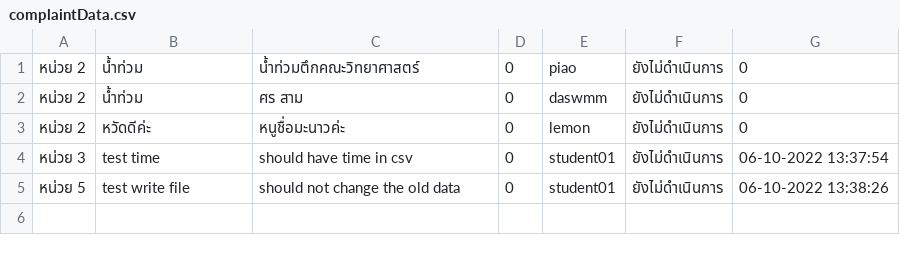
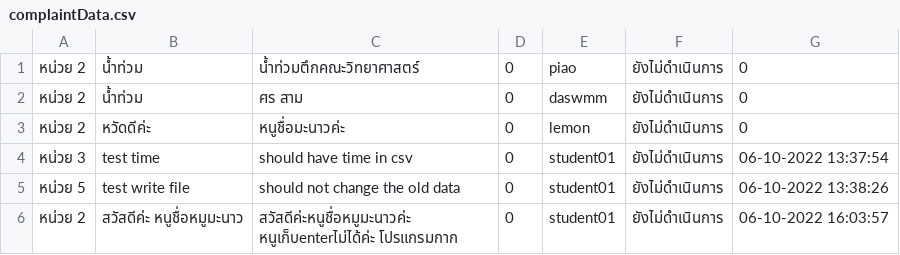
Before and after one commit to atitaya03/project_java_piao, a CSV file: executablefiles_csv/csv/complaintData.csv, drawn as a sheet.

Commit message:
create table view in staff

```diff
--- a/executablefiles_csv/csv/complaintData.csv
+++ b/executablefiles_csv/csv/complaintData.csv
@@ -5 +5,2 @@
 หน่วย 5,test write file,should not change the old data,0,student01,ยังไม่ดำเนินการ,06-10-2022 13:38:26
+หน่วย 2,สวัสดีค่ะ หนูชื่อหมูมะนาว,สวัสดีค่ะหนูชื่อหมูมะนาวค่ะ หนูเก็บenterไม่ได้ค่ะ โปรแกรมกาก,0,student01,ยังไม่ดำเนินการ,06-10-2022 16:03:57
```
Also changed, not shown: executablefiles_csv/csv/userData.csv, 4 other files.
